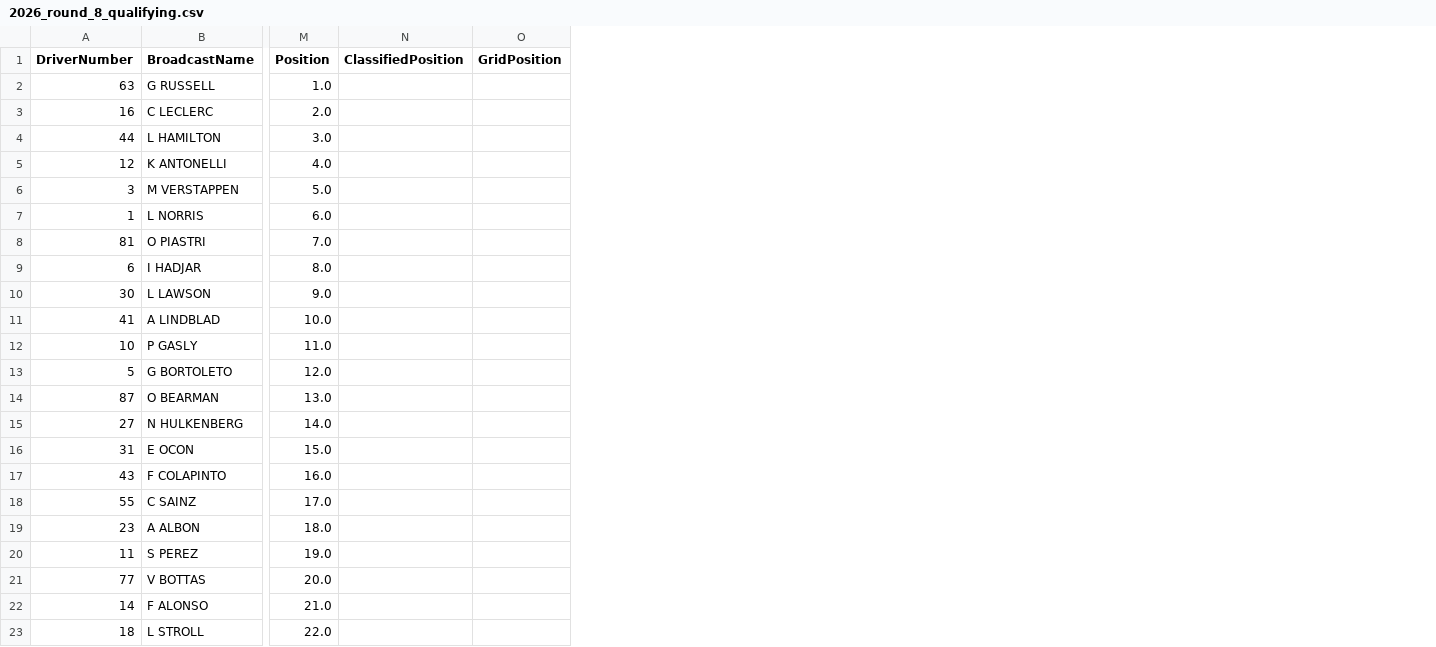
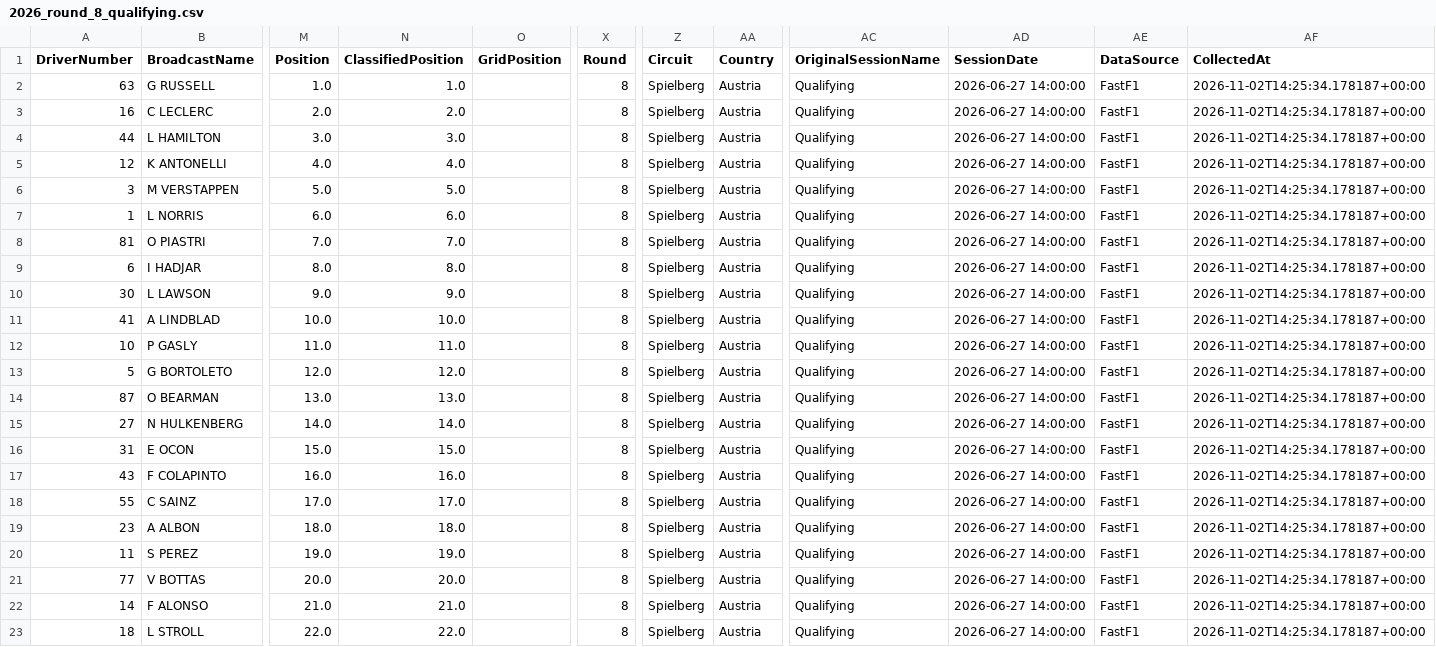
Before and after one commit to dineshdhayfule/F1-Race-Predictions, a CSV file: data/raw/season/2026/2026_round_8_qualifying.csv, drawn as a sheet; only a part is shown, gaps mark what is left out; the diff names each change by its address in the sheet, - before the commit and + after, or states it on an @@ line.

```diff
--- a/data/raw/season/2026/2026_round_8_qualifying.csv
+++ b/data/raw/season/2026/2026_round_8_qualifying.csv
+column X (Round), rows 2-23: all 8
+column Z (Circuit), rows 2-23: all Spielberg
+column AA (Country), rows 2-23: all Austria
+column AC (OriginalSessionName), rows 2-23: all Qualifying
+column AD (SessionDate), rows 2-23: all 2026-06-27 14:00:00
+column AE (DataSource), rows 2-23: all FastF1
+column AF (CollectedAt), rows 2-23: all 2026-11-02T14:25:34.178187+00:00
-N2 (ClassifiedPosition): (empty)
+N2 (ClassifiedPosition): 1.0
-N3 (ClassifiedPosition): (empty)
+N3 (ClassifiedPosition): 2.0
-N4 (ClassifiedPosition): (empty)
+N4 (ClassifiedPosition): 3.0
-N5 (ClassifiedPosition): (empty)
+N5 (ClassifiedPosition): 4.0
-N6 (ClassifiedPosition): (empty)
+N6 (ClassifiedPosition): 5.0
-N7 (ClassifiedPosition): (empty)
+N7 (ClassifiedPosition): 6.0
-N8 (ClassifiedPosition): (empty)
+N8 (ClassifiedPosition): 7.0
-N9 (ClassifiedPosition): (empty)
+N9 (ClassifiedPosition): 8.0
-N10 (ClassifiedPosition): (empty)
+N10 (ClassifiedPosition): 9.0
-N11 (ClassifiedPosition): (empty)
+N11 (ClassifiedPosition): 10.0
-N12 (ClassifiedPosition): (empty)
+N12 (ClassifiedPosition): 11.0
-N13 (ClassifiedPosition): (empty)
+N13 (ClassifiedPosition): 12.0
-N14 (ClassifiedPosition): (empty)
+N14 (ClassifiedPosition): 13.0
-N15 (ClassifiedPosition): (empty)
+N15 (ClassifiedPosition): 14.0
-N16 (ClassifiedPosition): (empty)
+N16 (ClassifiedPosition): 15.0
-N17 (ClassifiedPosition): (empty)
+N17 (ClassifiedPosition): 16.0
-N18 (ClassifiedPosition): (empty)
+N18 (ClassifiedPosition): 17.0
-N19 (ClassifiedPosition): (empty)
+N19 (ClassifiedPosition): 18.0
-N20 (ClassifiedPosition): (empty)
+N20 (ClassifiedPosition): 19.0
-N21 (ClassifiedPosition): (empty)
+N21 (ClassifiedPosition): 20.0
-N22 (ClassifiedPosition): (empty)
+N22 (ClassifiedPosition): 21.0
-N23 (ClassifiedPosition): (empty)
+N23 (ClassifiedPosition): 22.0
```
Also changed, not shown: data/raw/season/2026/2026_round_10_qualifying.csv, data/raw/season/2026/2026_round_10_race.csv, 12 other files.
